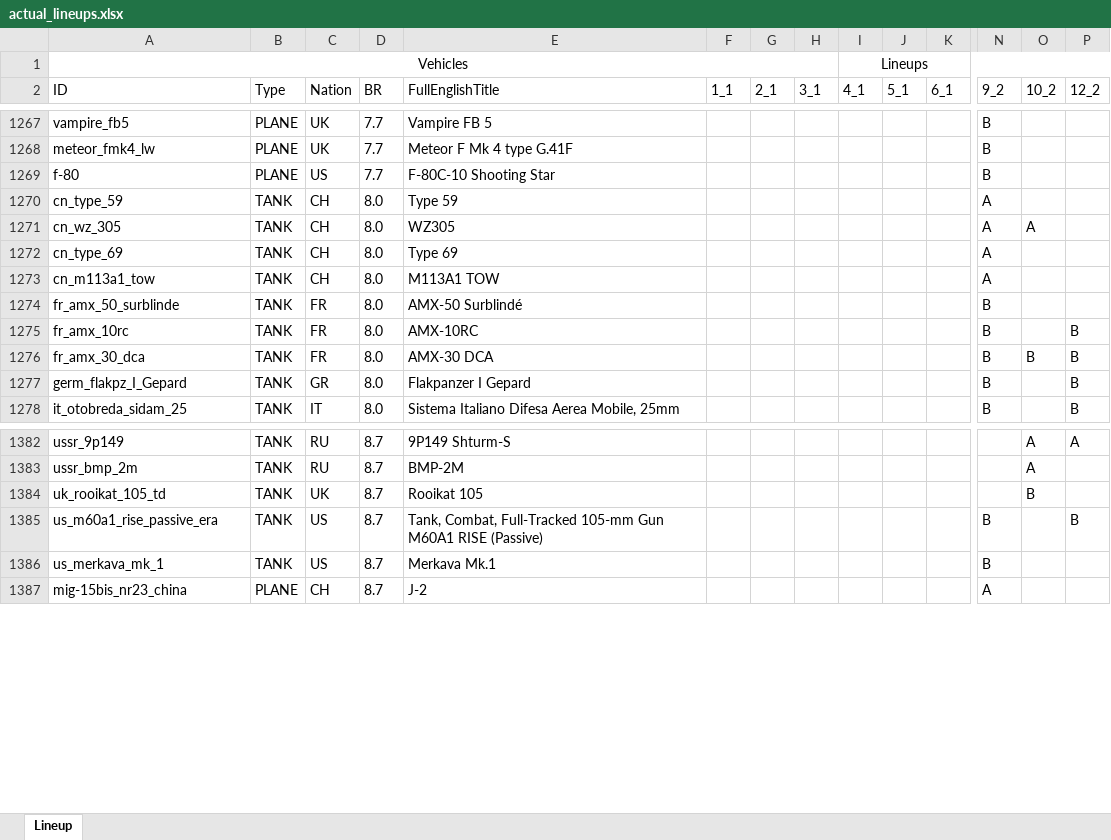
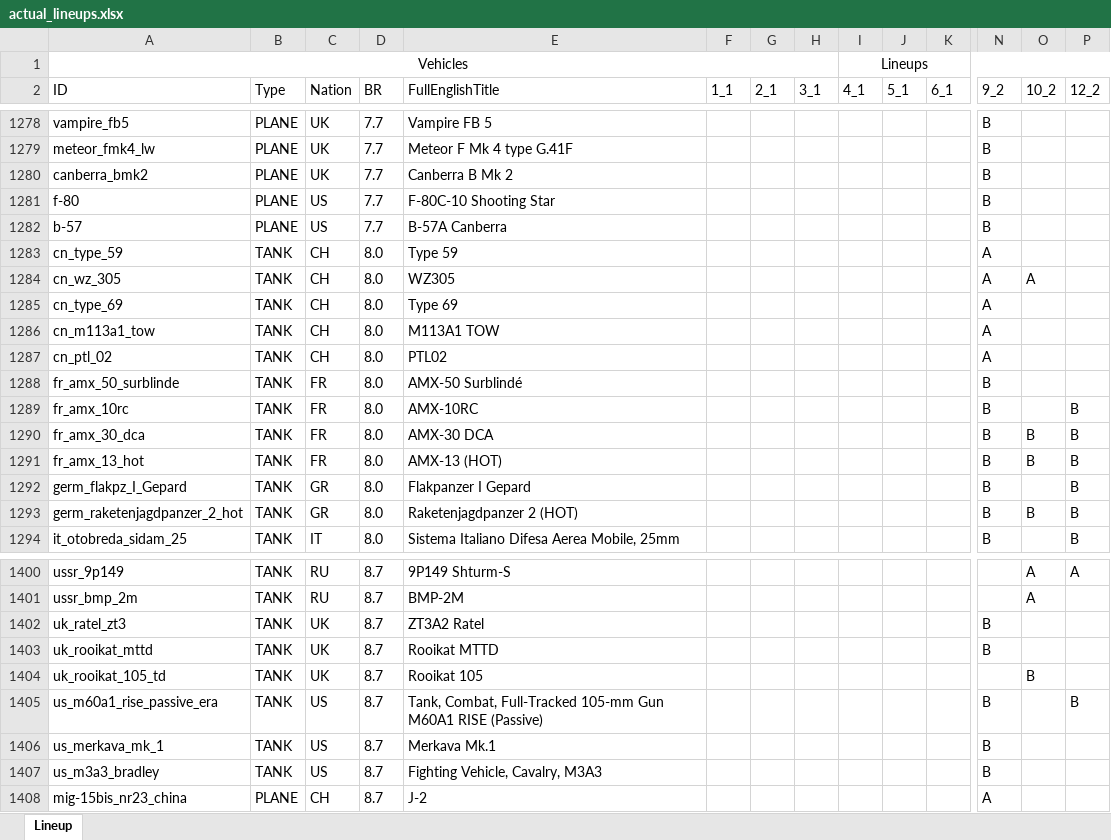
Before and after one commit to runaloop/ThunderSimLineup, an Excel workbook: actual_lineups.xlsx, sheet Lineup, drawn as a sheet; only a part is shown, gaps mark what is left out; values as stored, in another font and other column widths than the file's, no borders; table styles not drawn; rows hold the shown columns only; the diff covers the shown part only; the diff names each change by its address in the sheet, - before the commit and + after, or states it on an @@ line.

Commit message:
Add: Actual lineups: Me 262 A-1a/Jabo(GR) добавлен в 9_2 Attacker FB.2(UK) добавлен в 9_2 Canberra B Mk 2(UK) добавлен в 9_2 B-57A Canberra(US) добавлен в 9_2
PTL02(CH) добавлен в 9_2
Ratel 20(UK) добавлен в 9_2
SK-105A2(FR) добавлен в 9_2
JaPz.K A2(GR) добавлен в 9_2
Infanterikanonvagn 91-105(SW) добавлен в 9_2
Rooikat ZA-35(UK) добавлен в 9_2
ZT3A2 Ratel(UK) добавлен в 9_2
Rooikat MTTD(UK) добавлен в 9_2
Fighting Vehicle, Cavalry, M3A3(US) добавлен в 9_2
Olifant Mk.2(UK) добавлен в 9_2

```diff
--- a/actual_lineups.xlsx (sheet Lineup)
+++ b/actual_lineups.xlsx (sheet Lineup)
+row 1280: canberra_bmk2 | PLANE | UK | 7.7 | Canberra B Mk 2 |  |  |  |  |  |  | B
+row 1282: b-57 | PLANE | US | 7.7 | B-57A Canberra |  |  |  |  |  |  | B
+row 1287: cn_ptl_02 | TANK | CH | 8.0 | PTL02 |  |  |  |  |  |  | A
+row 1291: fr_amx_13_hot | TANK | FR | 8.0 | AMX-13 (HOT) |  |  |  |  |  |  | B | B | B
+row 1293: germ_raketenjagdpanzer_2_hot | TANK | GR | 8.0 | Raketenjagdpanzer 2 (HOT) |  |  |  |  |  |  | B | B | B
+row 1402: uk_ratel_zt3 | TANK | UK | 8.7 | ZT3A2 Ratel |  |  |  |  |  |  | B
+row 1403: uk_rooikat_mttd | TANK | UK | 8.7 | Rooikat MTTD |  |  |  |  |  |  | B
+row 1407: us_m3a3_bradley | TANK | US | 8.7 | Fighting Vehicle, Cavalry, M3A3 |  |  |  |  |  |  | B
```
Also changed, not shown: 58 added rows, 7 removed rows and 13 edited cells elsewhere in this sheet, 2 other files.
